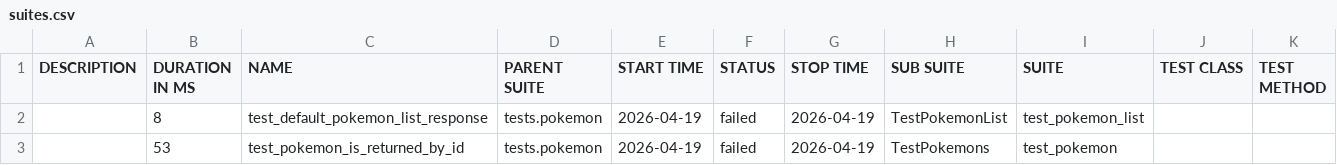
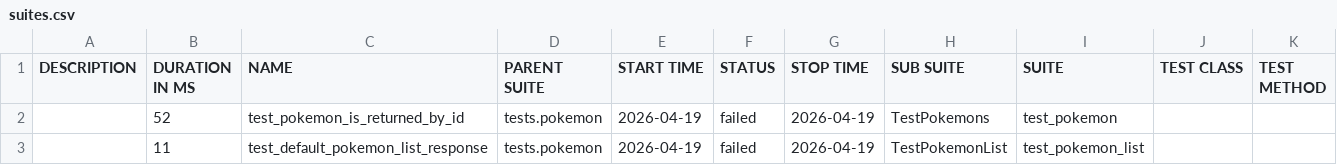
Before and after one commit to mahveenya/pokemon-api-backend-qa, a CSV file: data/suites.csv, drawn as a sheet.

```diff
--- a/data/suites.csv
+++ b/data/suites.csv
@@ -1,3 +1,3 @@
 "DESCRIPTION","DURATION IN MS","NAME","PARENT SUITE","START TIME","STATUS","STOP TIME","SUB SUITE","SUITE","TEST CLASS","TEST METHOD"
-"","8","test_default_pokemon_list_response","tests.pokemon","2026-04-19","failed","2026-04-19","TestPokemonList","test_pokemon_list","",""
-"","53","test_pokemon_is_returned_by_id","tests.pokemon","2026-04-19","failed","2026-04-19","TestPokemons","test_pokemon","",""
+"","52","test_pokemon_is_returned_by_id","tests.pokemon","2026-04-19","failed","2026-04-19","TestPokemons","test_pokemon","",""
+"","11","test_default_pokemon_list_response","tests.pokemon","2026-04-19","failed","2026-04-19","TestPokemonList","test_pokemon_list","",""
```
Also changed, not shown: 19 other files.
